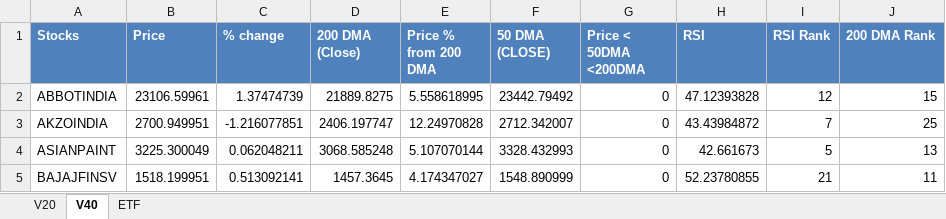
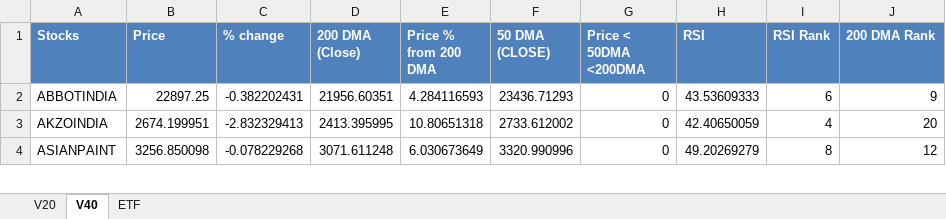
Before and after one commit to rohitpant788/buy_low_sell_high, an Excel workbook: buy_low.xlsx, sheet V40, drawn as a sheet; only a part is shown; values as stored, in another font and other column widths than the file's, no borders; table styles not drawn; the diff covers the shown part only; the diff names each change by its address in the sheet, - before the commit and + after, or states it on an @@ line.

```diff
--- a/buy_low.xlsx (sheet V40)
+++ b/buy_low.xlsx (sheet V40)
-B2 (Price): 23106.59961
+B2 (Price): 22897.25
-C2 (% change): 1.37474739
+C2 (% change): -0.382202431
-D2 (200 DMA (Close)): 21889.8275
+D2 (200 DMA (Close)): 21956.60351
-E2 (Price % from 200 DMA): 5.558618995
+E2 (Price % from 200 DMA): 4.284116593
-F2 (50 DMA (CLOSE)): 23442.79492
+F2 (50 DMA (CLOSE)): 23436.71293
-H2 (RSI): 47.12393828
+H2 (RSI): 43.53609333
-I2 (RSI Rank): 12
+I2 (RSI Rank): 6
-J2 (200 DMA Rank): 15
+J2 (200 DMA Rank): 9
-B3 (Price): 2700.949951
+B3 (Price): 2674.199951
-C3 (% change): -1.216077851
+C3 (% change): -2.832329413
-D3 (200 DMA (Close)): 2406.197747
+D3 (200 DMA (Close)): 2413.395995
-E3 (Price % from 200 DMA): 12.24970828
+E3 (Price % from 200 DMA): 10.80651318
-F3 (50 DMA (CLOSE)): 2712.342007
+F3 (50 DMA (CLOSE)): 2733.612002
-H3 (RSI): 43.43984872
+H3 (RSI): 42.40650059
-I3 (RSI Rank): 7
+I3 (RSI Rank): 4
-J3 (200 DMA Rank): 25
+J3 (200 DMA Rank): 20
-B4 (Price): 3225.300049
+B4 (Price): 3256.850098
-C4 (% change): 0.062048211
+C4 (% change): -0.078229268
-D4 (200 DMA (Close)): 3068.585248
+D4 (200 DMA (Close)): 3071.611248
-E4 (Price % from 200 DMA): 5.107070144
+E4 (Price % from 200 DMA): 6.030673649
-F4 (50 DMA (CLOSE)): 3328.432993
+F4 (50 DMA (CLOSE)): 3320.990996
-H4 (RSI): 42.661673
+H4 (RSI): 49.20269279
-I4 (RSI Rank): 5
+I4 (RSI Rank): 8
-J4 (200 DMA Rank): 13
+J4 (200 DMA Rank): 12
-row 5: BAJAJFINSV | 1518.199951 | 0.513092141 | 1457.3645 | 4.174347027 | 1548.890999 | 0 | 52.23780855 | 21 | 11
```
Also changed, not shown: 26 removed rows and 57 edited cells elsewhere in this sheet, sheet ETF, sheet V20, hidden cells.
